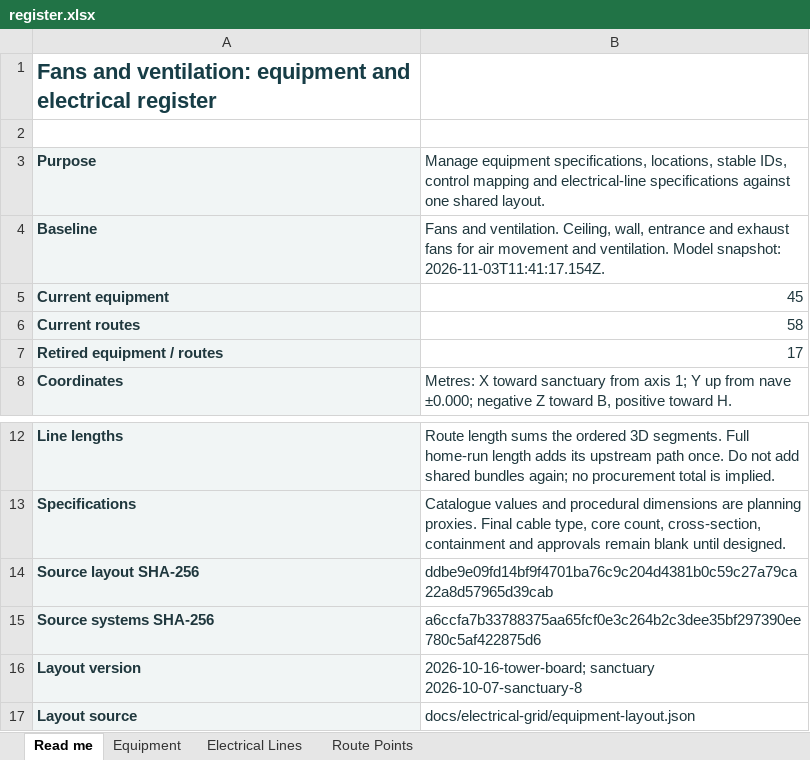
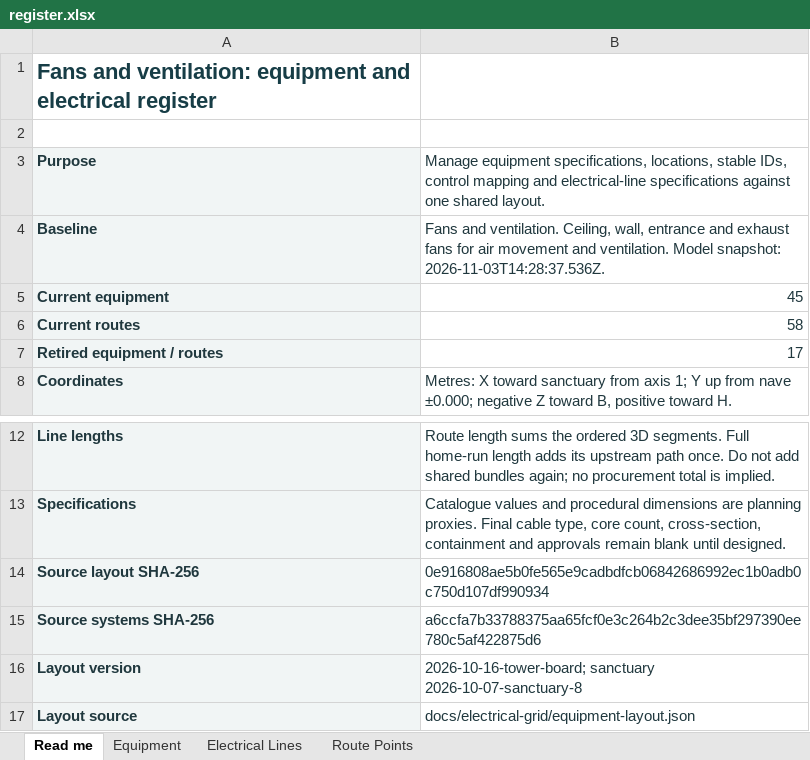
Before and after one commit to DangHoangGeo/giaoxuthachbi-simulator, an Excel workbook: docs/electrical-grid/categories/air-system/register.xlsx, sheet Read me, drawn as a sheet; only a part is shown, gaps mark what is left out; values as stored, in another font and other column widths than the file's, no borders; the diff names each change by its address in the sheet, - before the commit and + after, or states it on an @@ line.

```diff
--- a/docs/electrical-grid/categories/air-system/register.xlsx (sheet Read me)
+++ b/docs/electrical-grid/categories/air-system/register.xlsx (sheet Read me)
-B4: …Model snapshot: 2026-11-03T11:41:17.154Z.
+B4: …Model snapshot: 2026-11-03T14:28:37.536Z.
-B14: ddbe9e09fd14bf9f4701ba76c9c204d4381b0c59c27a79ca22a8d57965d39cab
+B14: 0e916808ae5b0fe565e9cadbdfcb06842686992ec1b0adb0c750d107df990934
```
Also changed, not shown: docs/electrical-grid/categories/decoration/register.xlsx, docs/electrical-grid/categories/distribution-controls/register.xlsx, 21 other files.
